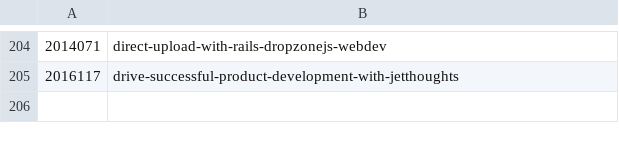
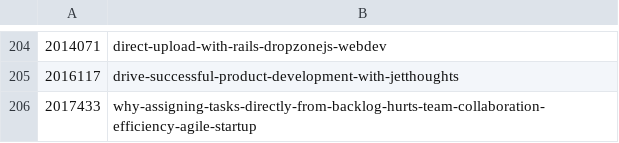
Before and after one commit to jetthoughts/jetthoughts.github.io, a CSV file: seo/devto_urls_mapping.csv, drawn as a sheet; only a part is shown, gaps mark what is left out.

```diff
--- a/seo/devto_urls_mapping.csv
+++ b/seo/devto_urls_mapping.csv
@@ -205 +205,2 @@
 2016117,drive-successful-product-development-with-jetthoughts
+2017433,why-assigning-tasks-directly-from-backlog-hurts-team-collaboration-efficiency-agile-startup
```
Also changed, not shown: 4 other files.
